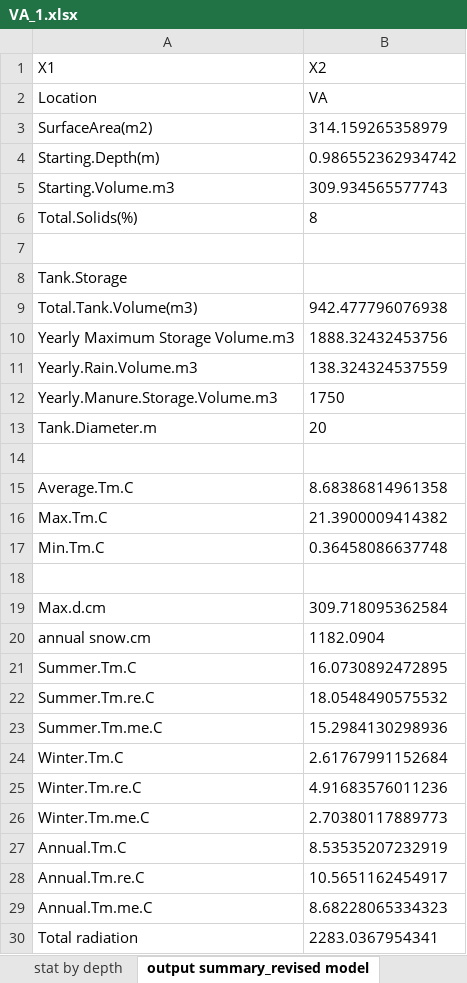
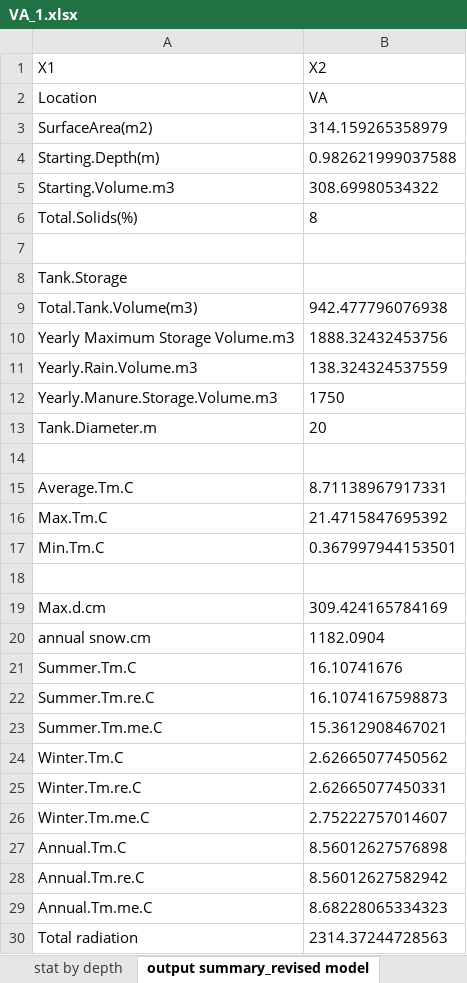
Before and after one commit to Chih-yuHung/Surface-cover-affect-manure-temperature, an Excel workbook: Results/VA/stat/VA_1.xlsx, sheet output summary_revised model, drawn as a sheet; values as stored, in another font and other column widths than the file's, no borders; the diff names each change by its address in the sheet, - before the commit and + after, or states it on an @@ line.

```diff
--- a/Results/VA/stat/VA_1.xlsx (sheet output summary_revised model)
+++ b/Results/VA/stat/VA_1.xlsx (sheet output summary_revised model)
-B4 (X2): 0.986552362934742
+B4 (X2): 0.982621999037588
-B5 (X2): 309.934565577743
+B5 (X2): 308.69980534322
-B15 (X2): 8.68386814961358
+B15 (X2): 8.71138967917331
-B16 (X2): 21.3900009414382
+B16 (X2): 21.4715847695392
-B17 (X2): 0.36458086637748
+B17 (X2): 0.367997944153501
-B19 (X2): 309.718095362584
+B19 (X2): 309.424165784169
-B21 (X2): 16.0730892472895
+B21 (X2): 16.10741676
-B22 (X2): 18.0548490575532
+B22 (X2): 16.1074167598873
-B23 (X2): 15.2984130298936
+B23 (X2): 15.3612908467021
-B24 (X2): 2.61767991152684
+B24 (X2): 2.62665077450562
-B25 (X2): 4.91683576011236
+B25 (X2): 2.62665077450331
-B26 (X2): 2.70380117889773
+B26 (X2): 2.75222757014607
-B27 (X2): 8.53535207232919
+B27 (X2): 8.56012627576898
-B28 (X2): 10.5651162454917
+B28 (X2): 8.56012627582942
-B30 (X2): 2283.0367954341
+B30 (X2): 2314.37244728563
```
Also changed, not shown: sheet Output.re, sheet Output.og, sheet overall stat, sheet stat by depth, charts or pictures.
